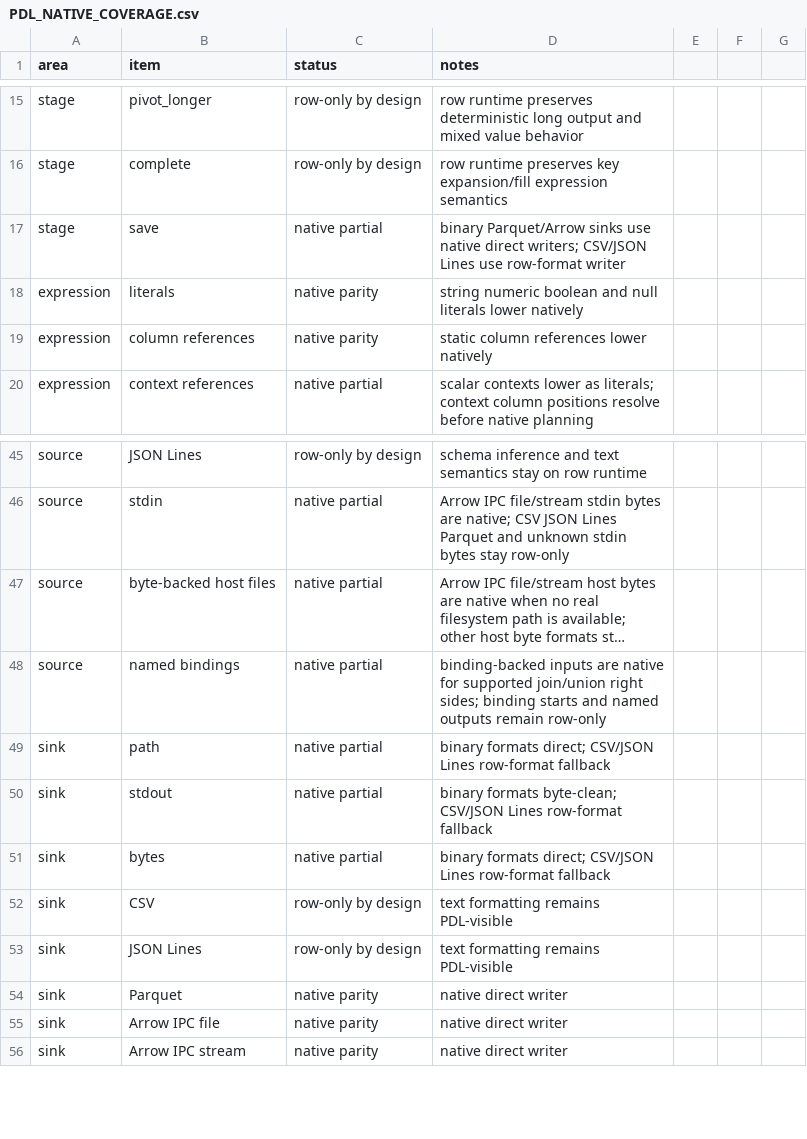
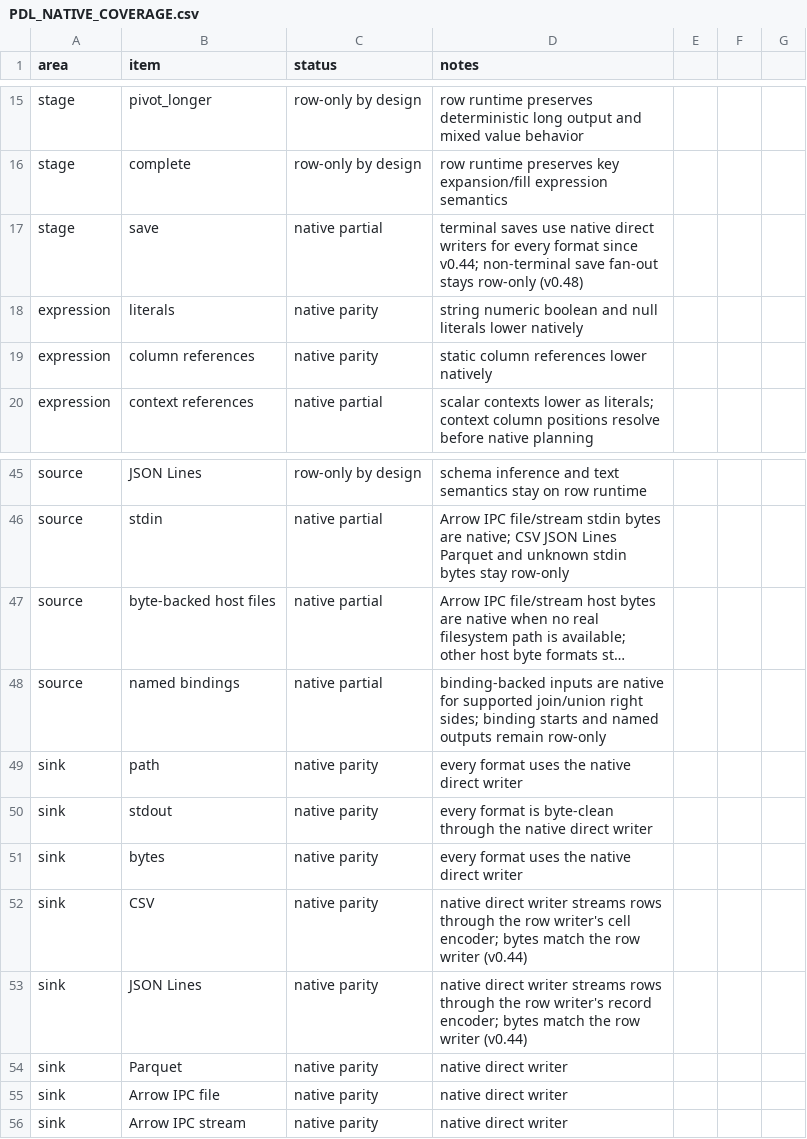
Before and after one commit to williamcotton/pdl, a CSV file: docs/PDL_NATIVE_COVERAGE.csv, drawn as a sheet; only a part is shown, gaps mark what is left out; long unchanged cells end in …; the diff names each change by its address in the sheet, - before the commit and + after, or states it on an @@ line.

```diff
--- a/docs/PDL_NATIVE_COVERAGE.csv
+++ b/docs/PDL_NATIVE_COVERAGE.csv
-D17 (notes): binary Parquet/Arrow sinks use native direct writers; CSV/JSON Lines use row-format writer
+D17 (notes): terminal saves use native direct writers for every format since v0.44; non-terminal save fan-out stays row-only (v0.48)
-C49:C51 (status): native partial
+C49:C51 (status): native parity
-D49 (notes): binary formats direct; CSV/JSON Lines row-format fallback
+D49 (notes): every format uses the native direct writer
-D50 (notes): binary formats byte-clean; CSV/JSON Lines row-format fallback
+D50 (notes): every format is byte-clean through the native direct writer
-D51 (notes): binary formats direct; CSV/JSON Lines row-format fallback
+D51 (notes): every format uses the native direct writer
-C52:C53 (status): row-only by design
+C52:C53 (status): native parity
-D52 (notes): text formatting remains PDL-visible
+D52 (notes): native direct writer streams rows through the row writer's cell encoder; bytes match the row writer (v0.44)
-D53 (notes): text formatting remains PDL-visible
+D53 (notes): native direct writer streams rows through the row writer's record encoder; bytes match the row writer (v0.44)
```
Also changed, not shown: 22 other files.
